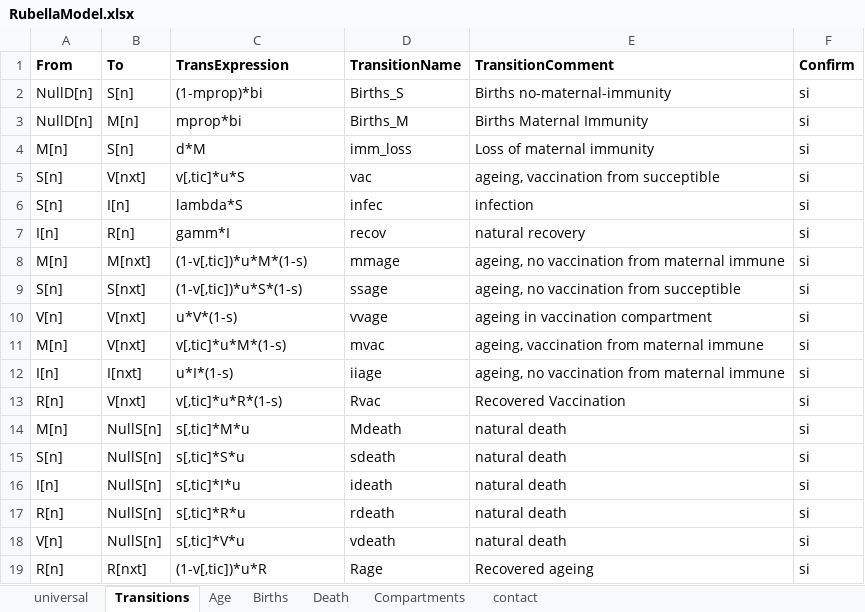
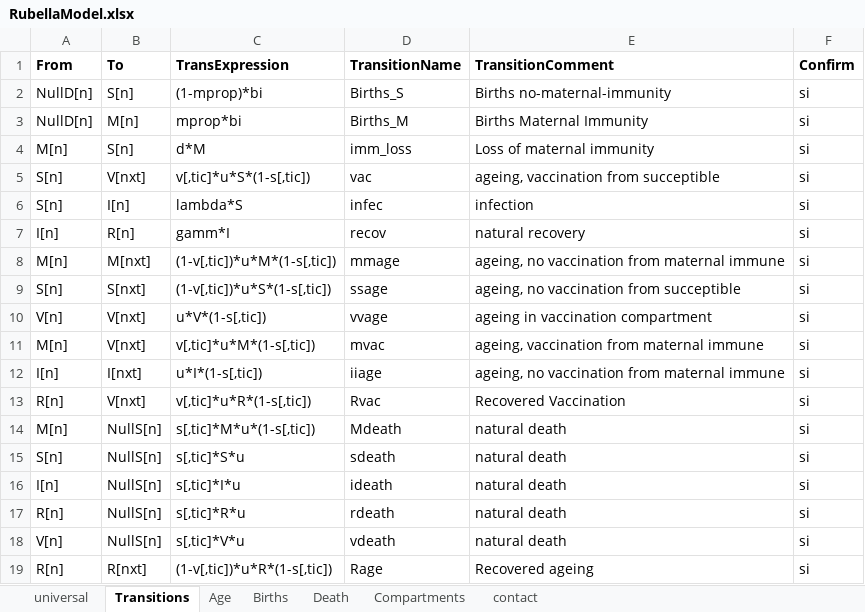
Before and after one commit to TaahirBhorat/RubellaNew, an Excel workbook: modelStructure/RubellaModel.xlsx, sheet Transitions, drawn as a sheet; values as stored, in another font and other column widths than the file's, no borders; the diff names each change by its address in the sheet, - before the commit and + after, or states it on an @@ line.

```diff
--- a/modelStructure/RubellaModel.xlsx (sheet Transitions)
+++ b/modelStructure/RubellaModel.xlsx (sheet Transitions)
-C5 (TransExpression): v[,tic]*u*S
+C5 (TransExpression): v[,tic]*u*S*(1-s[,tic])
-C8 (TransExpression): (1-v[,tic])*u*M*(1-s)
+C8 (TransExpression): (1-v[,tic])*u*M*(1-s[,tic])
-C9 (TransExpression): (1-v[,tic])*u*S*(1-s)
+C9 (TransExpression): (1-v[,tic])*u*S*(1-s[,tic])
-C10 (TransExpression): u*V*(1-s)
+C10 (TransExpression): u*V*(1-s[,tic])
-C11 (TransExpression): v[,tic]*u*M*(1-s)
+C11 (TransExpression): v[,tic]*u*M*(1-s[,tic])
-C12 (TransExpression): u*I*(1-s)
+C12 (TransExpression): u*I*(1-s[,tic])
-C13 (TransExpression): v[,tic]*u*R*(1-s)
+C13 (TransExpression): v[,tic]*u*R*(1-s[,tic])
-C14 (TransExpression): s[,tic]*M*u
+C14 (TransExpression): s[,tic]*M*u*(1-s[,tic])
-C19 (TransExpression): (1-v[,tic])*u*R
+C19 (TransExpression): (1-v[,tic])*u*R*(1-s[,tic])
```
Also changed, not shown: parameters/inputs_RubellaBaseline.xlsx, 4 other files.
